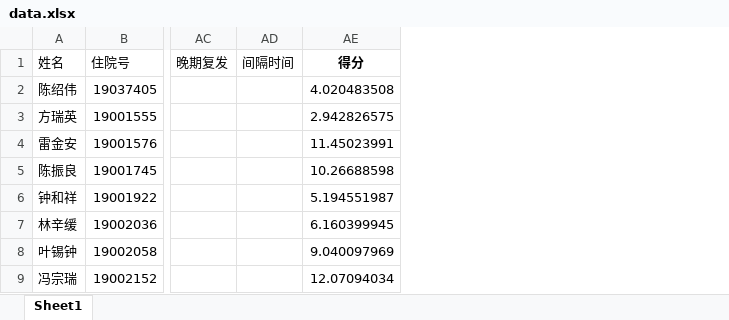
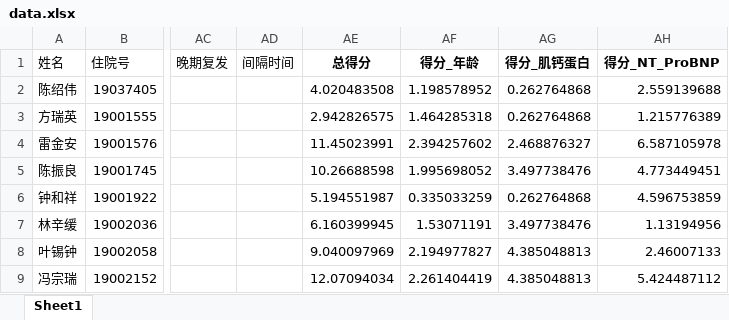
Before and after one commit to TouchDeeper/pyTool, an Excel workbook: doctor_project/data.xlsx, sheet Sheet1, drawn as a sheet; only a part is shown, gaps mark what is left out; values as stored, in another font and other column widths than the file's, no borders; the diff names each change by its address in the sheet, - before the commit and + after, or states it on an @@ line.

```diff
--- a/doctor_project/data.xlsx (sheet Sheet1)
+++ b/doctor_project/data.xlsx (sheet Sheet1)
+column AF (得分_年龄), rows 2-9: 1.198578952 | 1.464285318 | 2.394257602 | 1.995698052 | 0.335033259 | 1.53071191 | 2.194977827 | 2.261404419
+column AG (得分_肌钙蛋白), rows 2-9: 0.262764868 | 0.262764868 | 2.468876327 | 3.497738476 | 0.262764868 | 3.497738476 | 4.385048813 | 4.385048813
+column AH (得分_NT_ProBNP), rows 2-9: 2.559139688 | 1.215776389 | 6.587105978 | 4.773449451 | 4.596753859 | 1.13194956 | 2.46007133 | 5.424487112
-AE1: 得分
+AE1: 总得分
```
Also changed, not shown: 2 other files.
